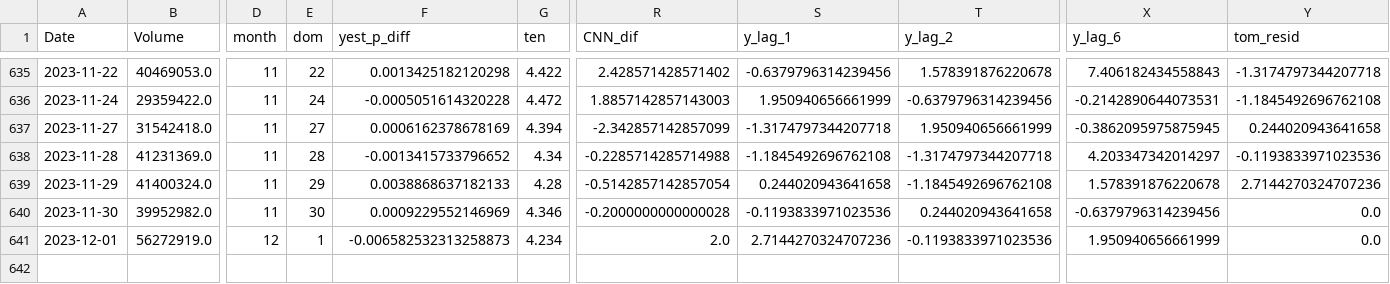
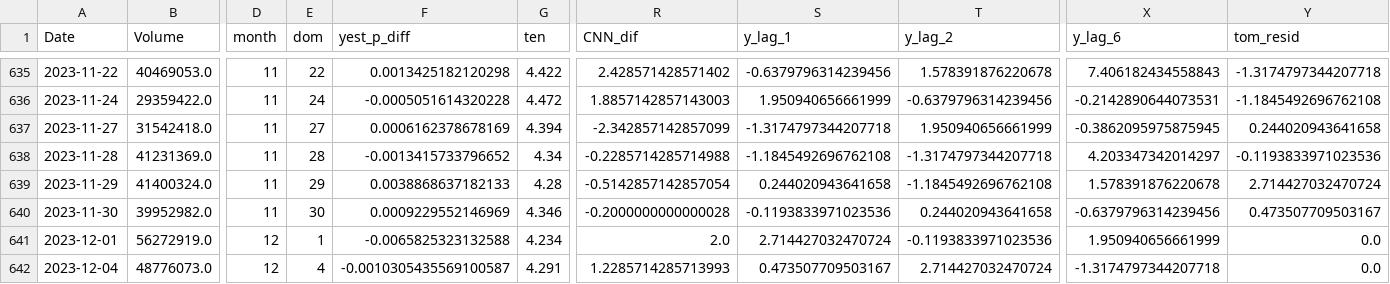
Before and after one commit to ksivitz/algo_info, a CSV file: new_data.csv, drawn as a sheet; only a part is shown, gaps mark what is left out; rows hold the shown columns only; the diff names each change by its address in the sheet, - before the commit and + after, or states it on an @@ line.

Commit message:
your_commit_message

```diff
--- a/new_data.csv
+++ b/new_data.csv
-Y639 (tom_resid): 2.7144270324707236
+Y639 (tom_resid): 2.714427032470724
-Y640 (tom_resid): 0.0
+Y640 (tom_resid): 0.473507709503167
-F641 (yest_p_diff): -0.006582532313258873
+F641 (yest_p_diff): -0.0065825323132588
-S641 (y_lag_1): 2.7144270324707236
+S641 (y_lag_1): 2.714427032470724
+row 642: 2023-12-04 | 48776073.0 | 12 | 4 | -0.0010305435569100587 | 4.291 | 1.2285714285713993 | 0.473507709503167 | 2.714427032470724 | -1.3174797344207718 | 0.0
```
